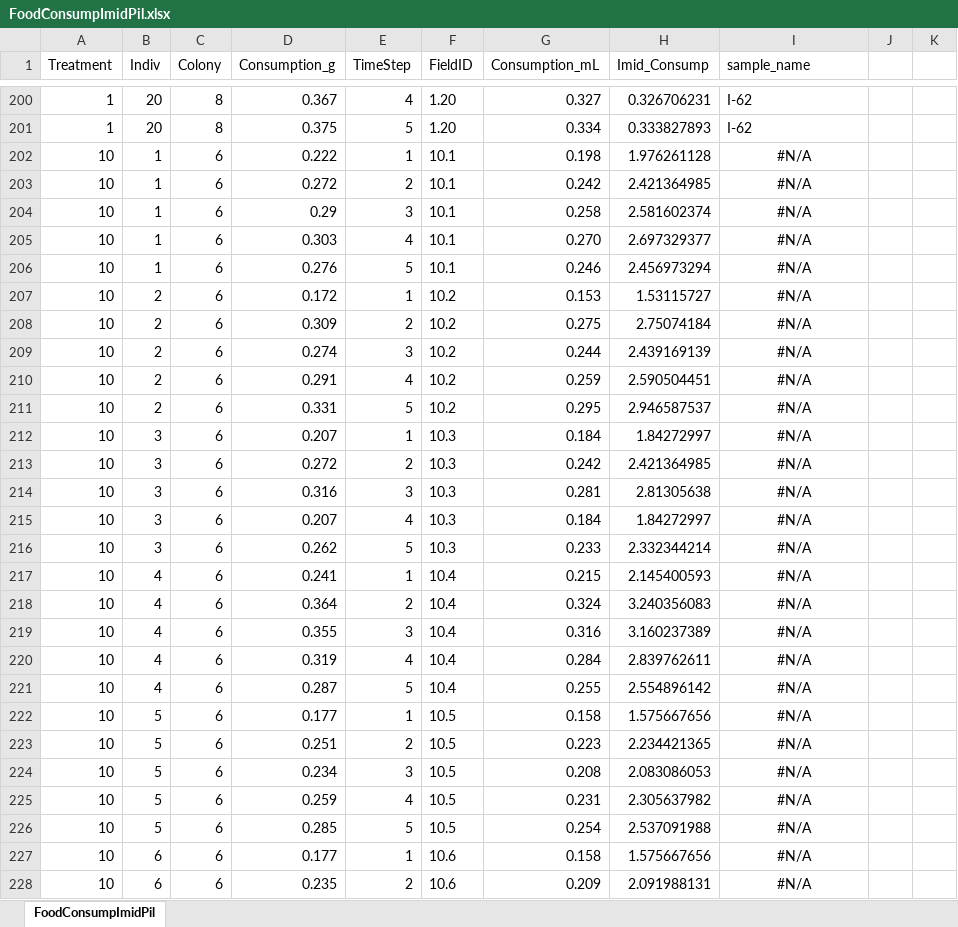
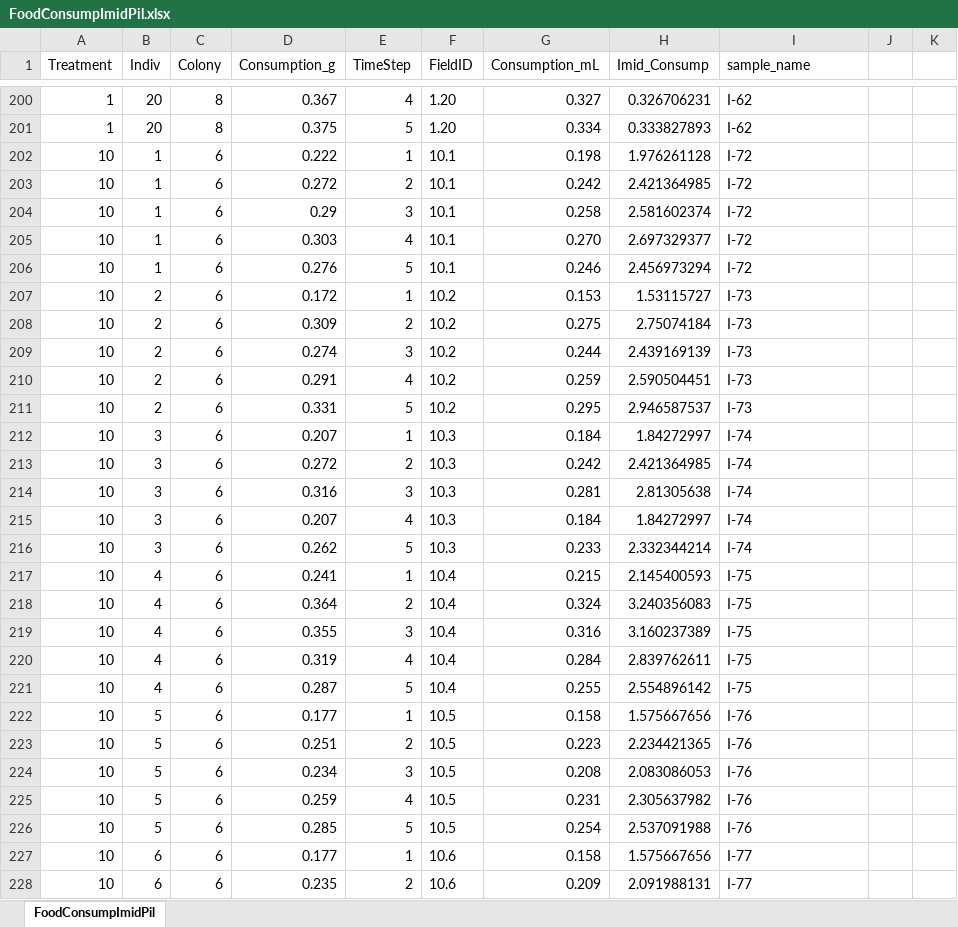
Before and after one commit to samanthaannalger/AlgerProjects, an Excel workbook: ImidPilot/csv_files/FoodConsumpImidPil.xlsx, sheet FoodConsumpImidPil, drawn as a sheet; only a part is shown, gaps mark what is left out; values as stored, in another font and other column widths than the file's, no borders; the diff covers the shown part only; the diff names each change by its address in the sheet, - before the commit and + after, or states it on an @@ line.

Commit message:
Imid data analysis

```diff
--- a/ImidPilot/csv_files/FoodConsumpImidPil.xlsx (sheet FoodConsumpImidPil)
+++ b/ImidPilot/csv_files/FoodConsumpImidPil.xlsx (sheet FoodConsumpImidPil)
-I202:I206 (sample_name): #N/A
+I202:I206 (sample_name): I-72
-I202:I228 alignment: center
+I202:I228 alignment: left
-I207:I211 (sample_name): #N/A
+I207:I211 (sample_name): I-73
-I212:I216 (sample_name): #N/A
+I212:I216 (sample_name): I-74
-I217:I221 (sample_name): #N/A
+I217:I221 (sample_name): I-75
-I222:I226 (sample_name): #N/A
+I222:I226 (sample_name): I-76
-I227:I228 (sample_name): #N/A
+I227:I228 (sample_name): I-77
```
Also changed, not shown: 63 edited cells and cell formats elsewhere in this sheet, formulas that keep their value, ImidPilot/data/ImidLabData2.xlsx, 10 other files.
